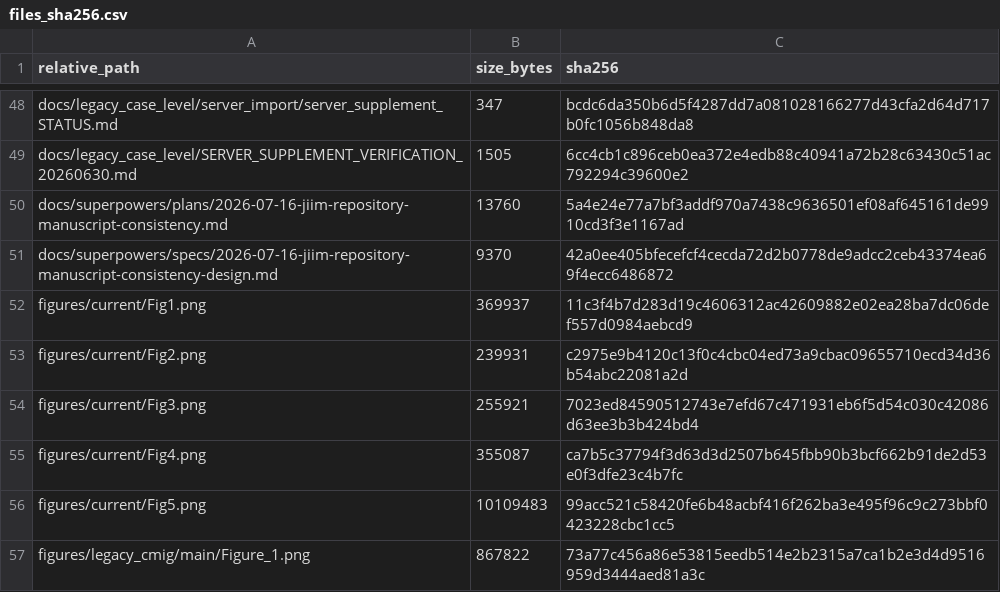
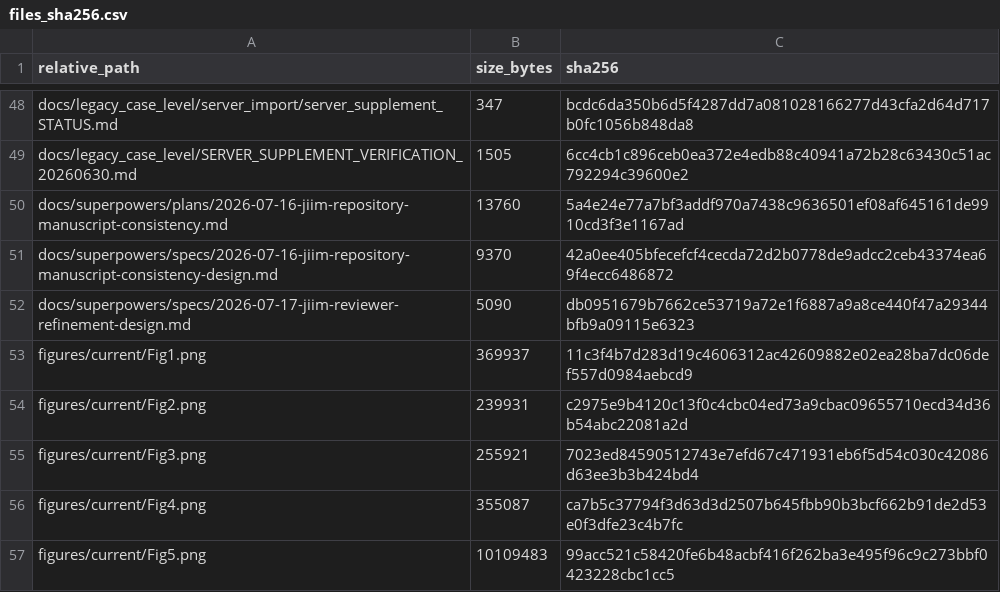
Before and after one commit to yyf325418-del/pseudolabel-evaluation, a CSV file: manifest/files_sha256.csv, drawn as a sheet; only a part is shown, gaps mark what is left out; the shorter side is filled out with more unchanged rows; the diff names each change by its address in the sheet, - before the commit and + after, or states it on an @@ line.

Commit message:
Document JIIM reviewer refinement design

```diff
--- a/manifest/files_sha256.csv
+++ b/manifest/files_sha256.csv
+row 52: docs/superpowers/specs/2026-07-17-jiim-reviewer-refinement-design.md | 5090 | db0951679b7662ce53719a72e1f6887a9a8ce440f47a29344bfb9a09115e6323
```
Also changed, not shown: 1 other file.
